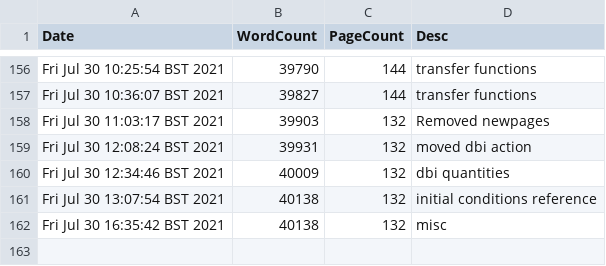
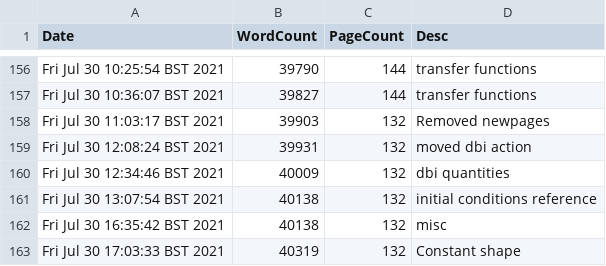
Before and after one commit to pc559/thesis, a CSV file: word_counts.csv, drawn as a sheet; only a part is shown, gaps mark what is left out.

Commit message:
Constant shape

```diff
--- a/word_counts.csv
+++ b/word_counts.csv
@@ -162 +162,2 @@ Fri Jul 30 13:07:54 BST 2021,40138,132,initial conditions reference
 Fri Jul 30 16:35:42 BST 2021,40138,132,misc
+Fri Jul 30 17:03:33 BST 2021,40319,132,Constant shape
```
Also changed, not shown: 2 other files.
